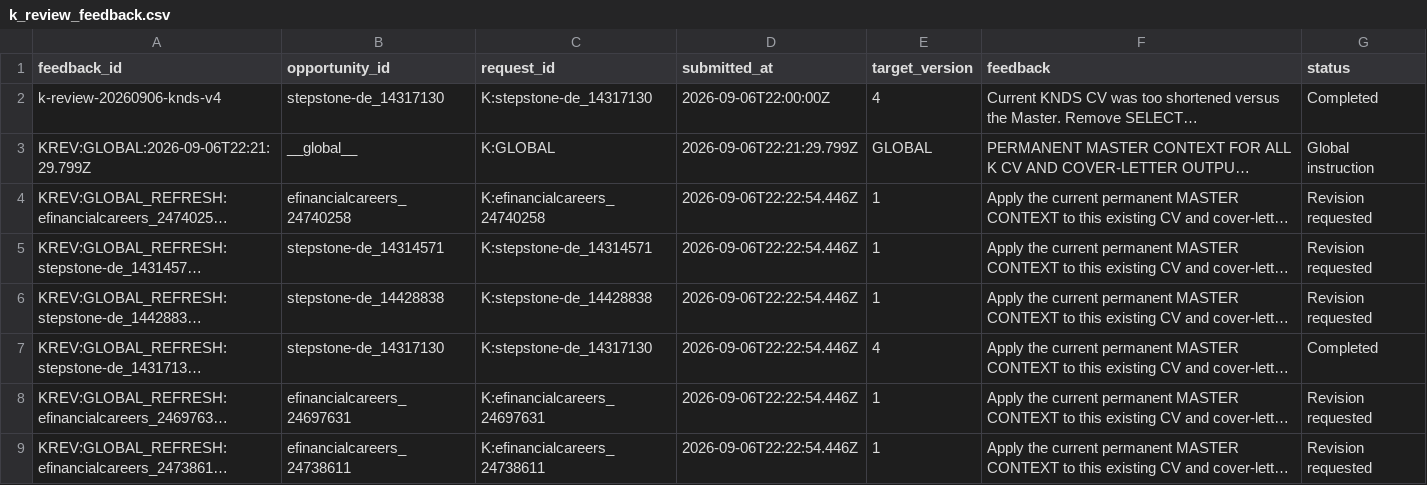
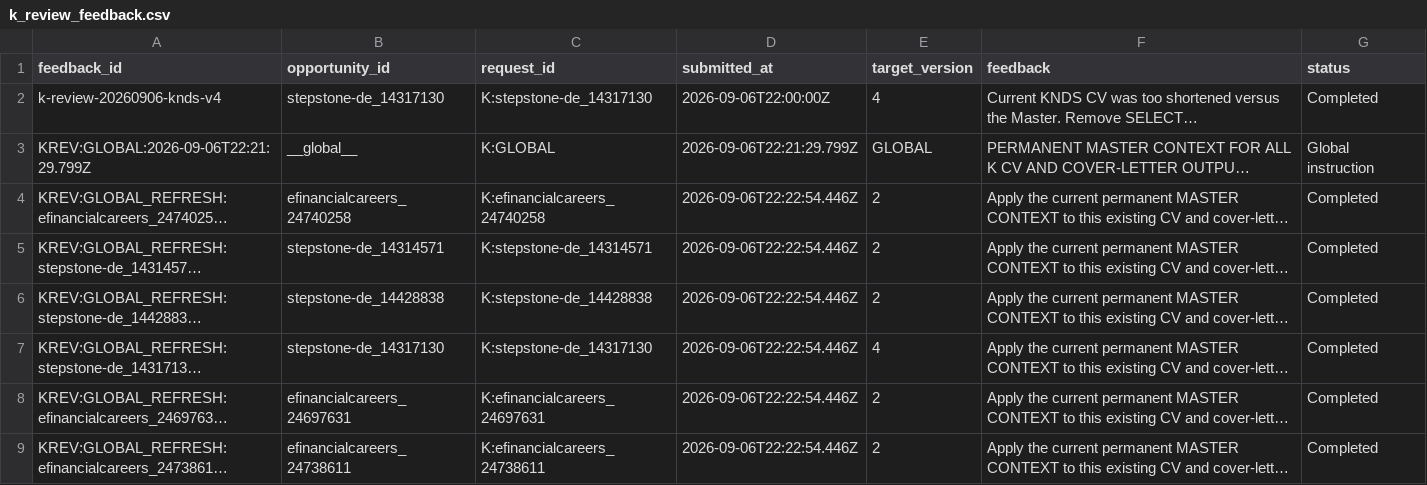
Before and after one commit to ORosa10/ProfessionalDashboard, a CSV file: data/k_review_feedback.csv, drawn as a sheet; long unchanged cells end in …; the diff names each change by its address in the sheet, - before the commit and + after, or states it on an @@ line.

Commit message:
Complete K CV revisions

```diff
--- a/data/k_review_feedback.csv
+++ b/data/k_review_feedback.csv
-E4:E6 (target_version): 1
+E4:E6 (target_version): 2
-G4:G6 (status): Revision requested
+G4:G6 (status): Completed
-E8:E9 (target_version): 1
+E8:E9 (target_version): 2
-G8:G9 (status): Revision requested
+G8:G9 (status): Completed
```
